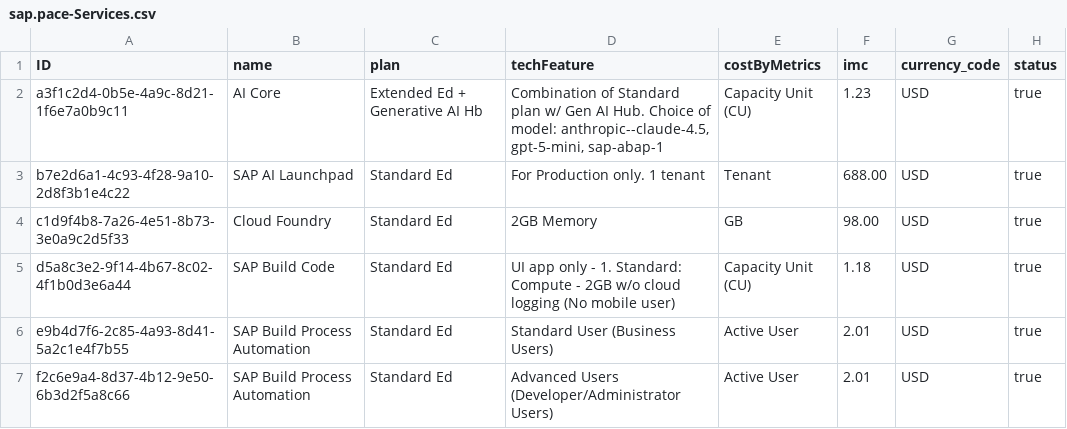
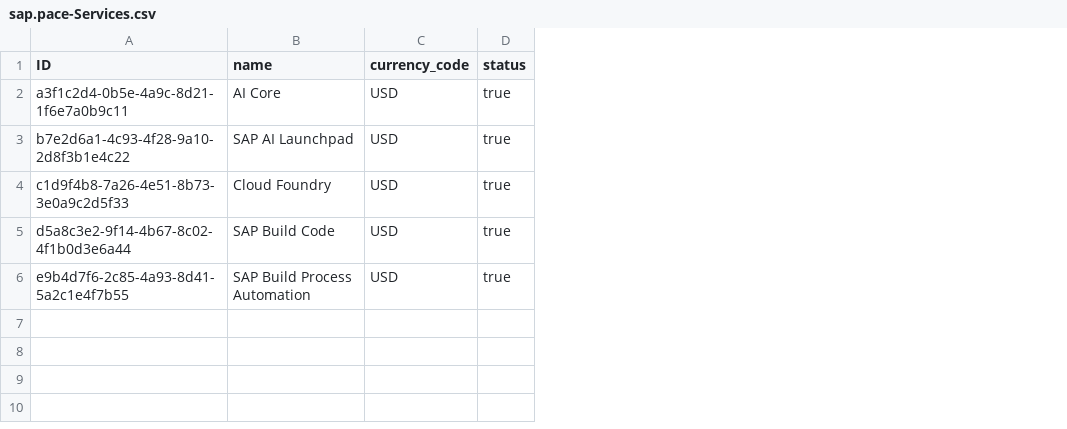
Before and after one commit to acnjgerero/SAP-PACE, a CSV file: db/data/sap.pace-Services.csv, drawn as a sheet; the diff names each change by its address in the sheet, - before the commit and + after, or states it on an @@ line.

```diff
--- a/db/data/sap.pace-Services.csv
+++ b/db/data/sap.pace-Services.csv
-column C (plan), rows 2-6: Extended Ed + Generative AI Hb | Standard Ed | Standard Ed | Standard Ed | Standard Ed
-column D (techFeature), rows 2-6: Combination of Standard plan w/ Gen AI Hub. Choice of model: anthropic--claude-4.5, gpt-5-mini, sap-abap-1 | For Production only. 1 tenant | 2GB Memory | UI app only - 1. Standard: Compute - 2GB w/o cloud logging (No mobile user) | Standard User (Business Users)
-column E (costByMetrics), rows 2-6: Capacity Unit (CU) | Tenant | GB | Capacity Unit (CU) | Active User
-column F (imc), rows 2-6: 1.23 | 688.00 | 98.00 | 1.18 | 2.01
-row 7: f2c6e9a4-8d37-4b12-9e50-6b3d2f5a8c66 | SAP Build Process Automation | Standard Ed | Advanced Users (Developer/Administrator Users) | Active User | 2.01 | USD | true
```
Also changed, not shown: db/data/sap.pace-RequestServices.csv, 50 other files.
